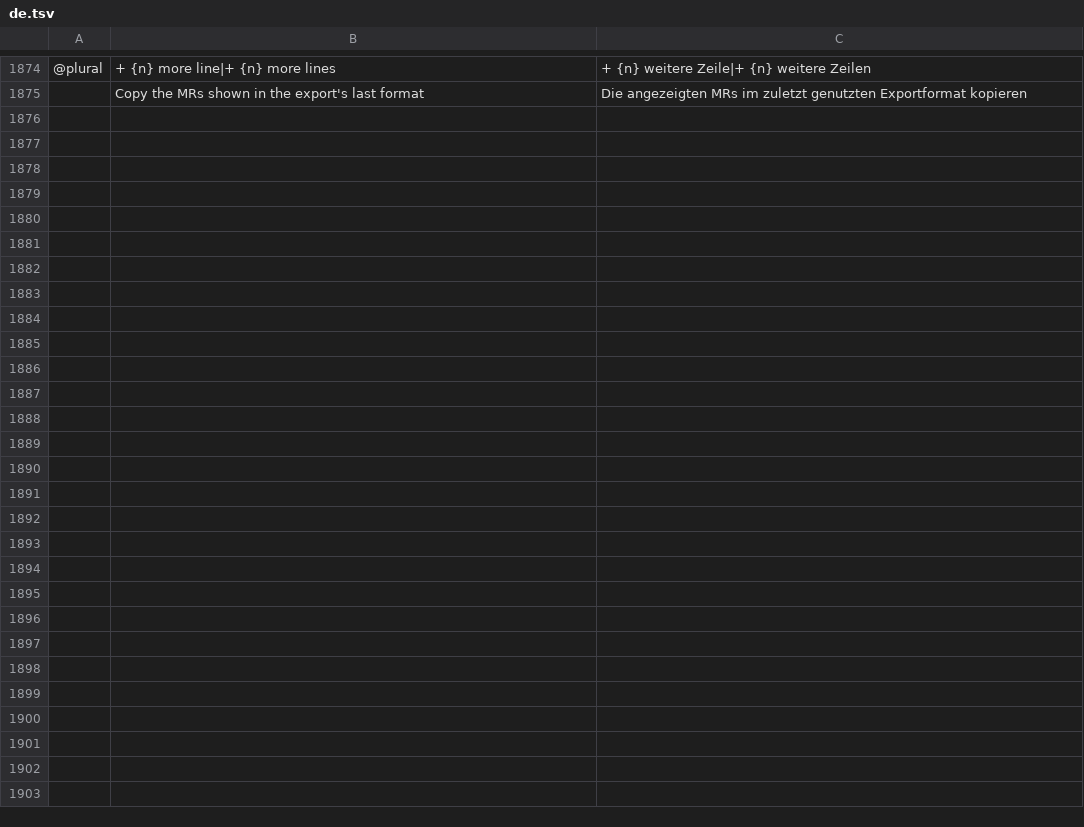
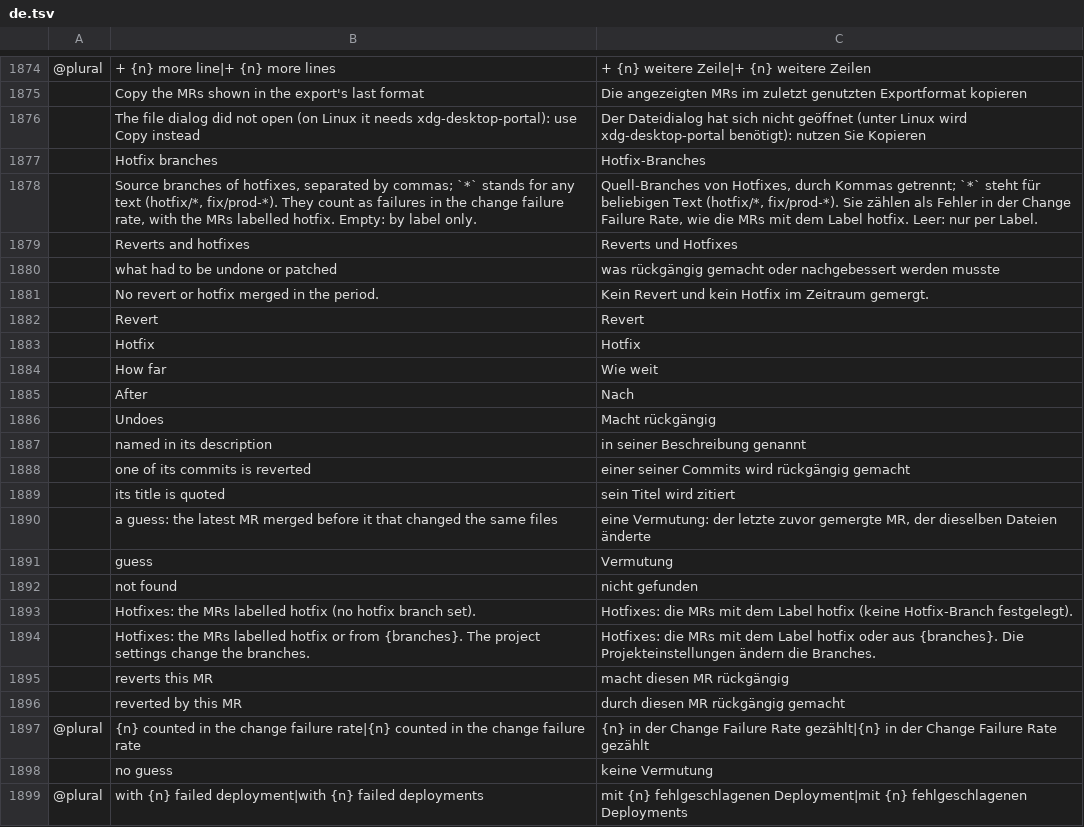
Before and after one commit to julien-langlois/gitlab-tracker, a TSV file: gitlab-tracker/i18n/de.tsv, drawn as a sheet; only a part is shown, gaps mark what is left out; the diff names each change by its address in the sheet, - before the commit and + after, or states it on an @@ line.

Commit message:
feat(gui): reverts and hotfixes on Delivery, with hotfix branches per project

```diff
--- a/gitlab-tracker/i18n/de.tsv
+++ b/gitlab-tracker/i18n/de.tsv
+row 1876:  | The file dialog did not open (on Linux it needs xdg-desktop-portal): use Copy instead | Der Dateidialog hat sich nicht geöffnet (unter Linux wird xdg-desktop-portal benötigt): nutzen Sie Kopieren
+row 1877:  | Hotfix branches | Hotfix-Branches
+row 1878:  | Source branches of hotfixes, separated by commas; `*` stands for any text (hotfix/*, fix/prod-*). They count as failures in the change failure rate, with the MRs labelled hotfix. Empty: by label only. | Quell-Branches von Hotfixes, durch Kommas getrennt; `*` steht für beliebigen Text (hotfix/*, fix/prod-*). Sie zählen als Fehler in der Change Failure Rate, wie die MRs mit dem Label hotfix. Leer: nur per Label.
+row 1879:  | Reverts and hotfixes | Reverts und Hotfixes
+row 1880:  | what had to be undone or patched | was rückgängig gemacht oder nachgebessert werden musste
+row 1881:  | No revert or hotfix merged in the period. | Kein Revert und kein Hotfix im Zeitraum gemergt.
+row 1882:  | Revert | Revert
+row 1883:  | Hotfix | Hotfix
+row 1884:  | How far | Wie weit
+row 1885:  | After | Nach
+row 1886:  | Undoes | Macht rückgängig
+row 1887:  | named in its description | in seiner Beschreibung genannt
+row 1888:  | one of its commits is reverted | einer seiner Commits wird rückgängig gemacht
+row 1889:  | its title is quoted | sein Titel wird zitiert
+row 1890:  | a guess: the latest MR merged before it that changed the same files | eine Vermutung: der letzte zuvor gemergte MR, der dieselben Dateien änderte
+row 1891:  | guess | Vermutung
+row 1892:  | not found | nicht gefunden
+row 1893:  | Hotfixes: the MRs labelled hotfix (no hotfix branch set). | Hotfixes: die MRs mit dem Label hotfix (keine Hotfix-Branch festgelegt).
+row 1894:  | Hotfixes: the MRs labelled hotfix or from {branches}. The project settings change the branches. | Hotfixes: die MRs mit dem Label hotfix oder aus {branches}. Die Projekteinstellungen ändern die Branches.
+row 1895:  | reverts this MR | macht diesen MR rückgängig
+row 1896:  | reverted by this MR | durch diesen MR rückgängig gemacht
+row 1897: @plural | {n} counted in the change failure rate|{n} counted in the change failure rate | {n} in der Change Failure Rate gezählt|{n} in der Change Failure Rate gezählt
+row 1898:  | no guess | keine Vermutung
+row 1899: @plural | with {n} failed deployment|with {n} failed deployments | mit {n} fehlgeschlagenen Deployment|mit {n} fehlgeschlagenen Deployments
```
Also changed, not shown: gitlab-tracker/i18n/es.tsv, gitlab-tracker/i18n/fr.tsv, 14 other files.
